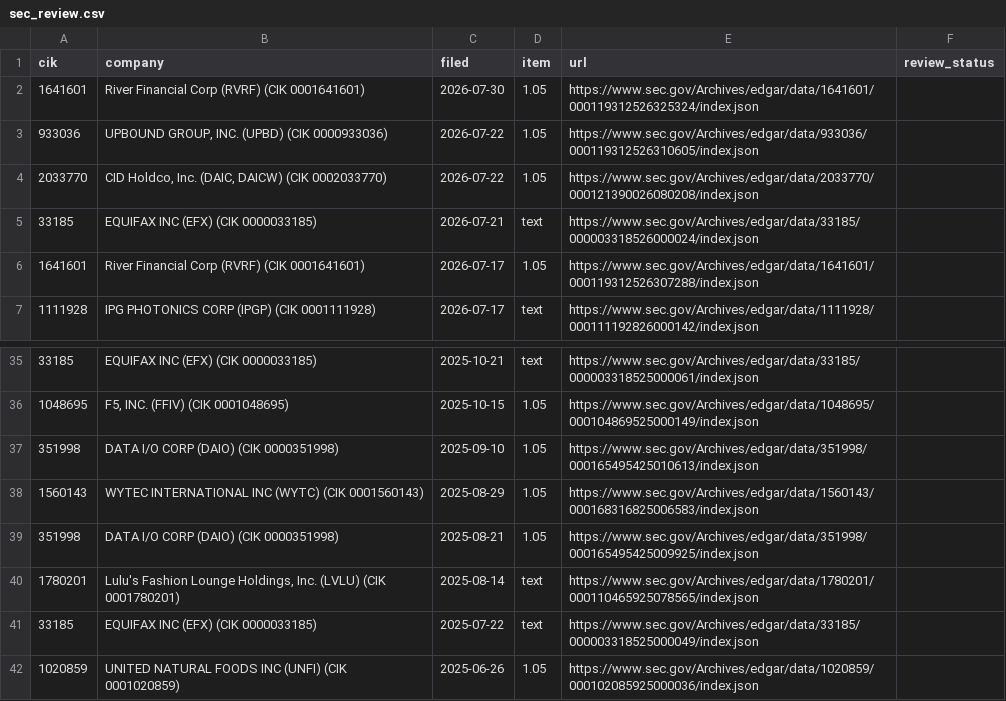
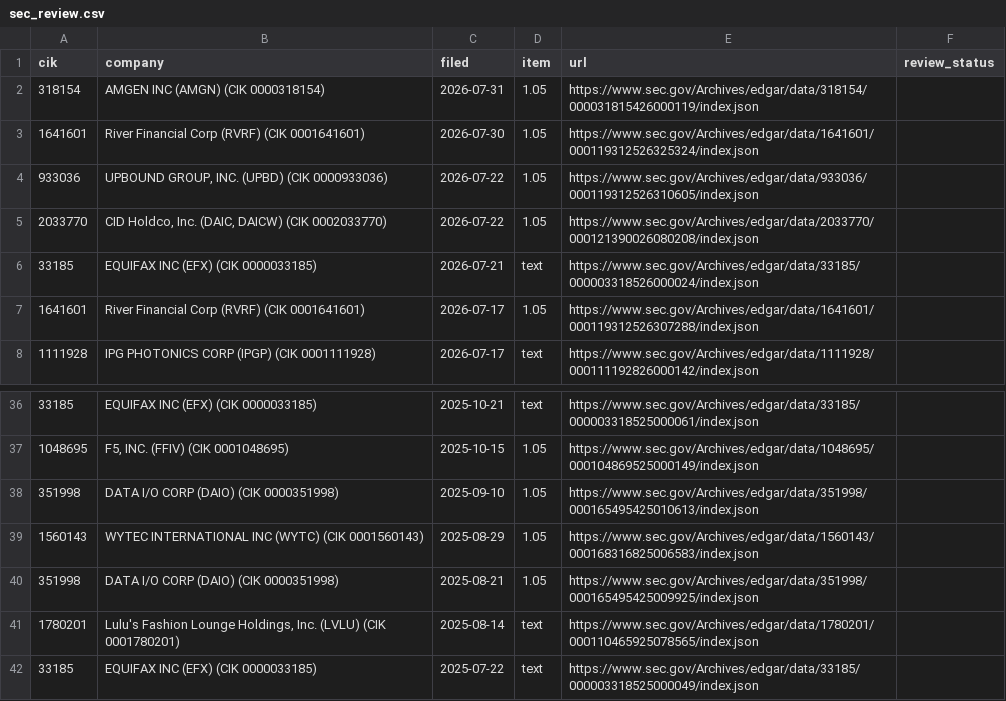
Before and after one commit to stuartokin/cyber-attack-earth, a CSV file: manual_sources/sec_review.csv, drawn as a sheet; only a part is shown, gaps mark what is left out.

```diff
--- a/manual_sources/sec_review.csv
+++ b/manual_sources/sec_review.csv
@@ -1,2 +1,3 @@
 cik,company,filed,item,url,review_status
+318154,AMGEN INC  (AMGN)  (CIK 0000318154),2026-07-31,1.05,https://www.sec.gov/Archives/edgar/data/318154/000031815426000119/index.json,
 1641601,River Financial Corp  (RVRF)  (CIK 0001641601),2026-07-30,1.05,https://www.sec.gov/Archives/edgar/data/1641601/000119312526325324/index.json,
@@ -41,2 +42 @@ cik,company,filed,item,url,review_status
 33185,EQUIFAX INC  (EFX)  (CIK 0000033185),2025-07-22,text,https://www.sec.gov/Archives/edgar/data/33185/000003318525000049/index.json,
-1020859,UNITED NATURAL FOODS INC  (UNFI)  (CIK 0001020859),2025-06-26,1.05,https://www.sec.gov/Archives/edgar/data/1020859/000102085925000036/index.json,
```
Also changed, not shown: 5 other files.
